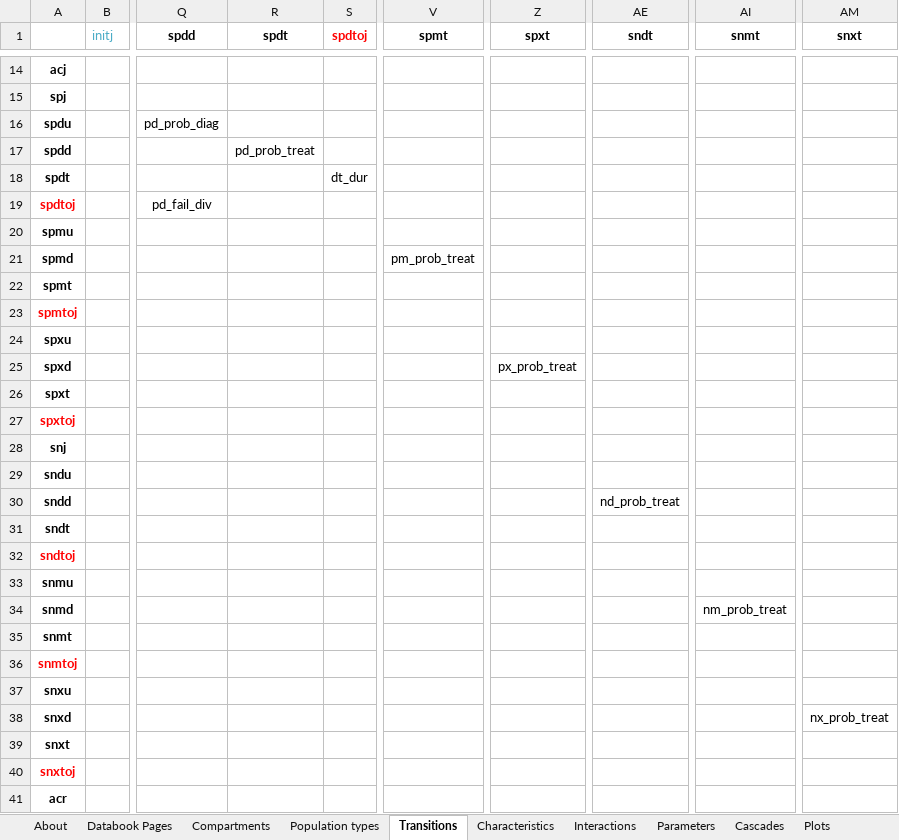
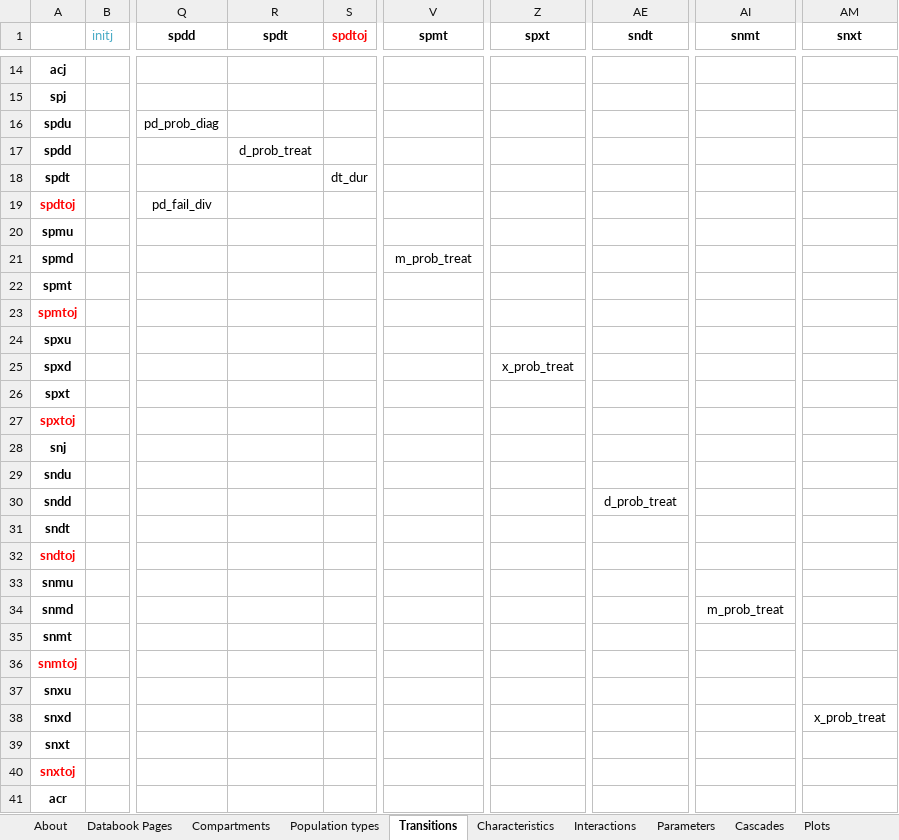
Before and after one commit to sciris/atomica_apps, an Excel workbook: atomica_apps/optima_tb_framework.xlsx, sheet Transitions, drawn as a sheet; only a part is shown, gaps mark what is left out; values as stored, in another font and other column widths than the file's, no borders; the diff names each change by its address in the sheet, - before the commit and + after, or states it on an @@ line.

```diff
--- a/atomica_apps/optima_tb_framework.xlsx (sheet Transitions)
+++ b/atomica_apps/optima_tb_framework.xlsx (sheet Transitions)
-R17 (spdt): pd_prob_treat
+R17 (spdt): d_prob_treat
-V21 (spmt): pm_prob_treat
+V21 (spmt): m_prob_treat
-Z25 (spxt): px_prob_treat
+Z25 (spxt): x_prob_treat
-AE30 (sndt): nd_prob_treat
+AE30 (sndt): d_prob_treat
-AI34 (snmt): nm_prob_treat
+AI34 (snmt): m_prob_treat
-AM38 (snxt): nx_prob_treat
+AM38 (snxt): x_prob_treat
```
Also changed, not shown: sheet Parameters, sheet Characteristics, sheet Plots, sheet Compartments, atomica_apps/optima_tb_databook.xlsx.
